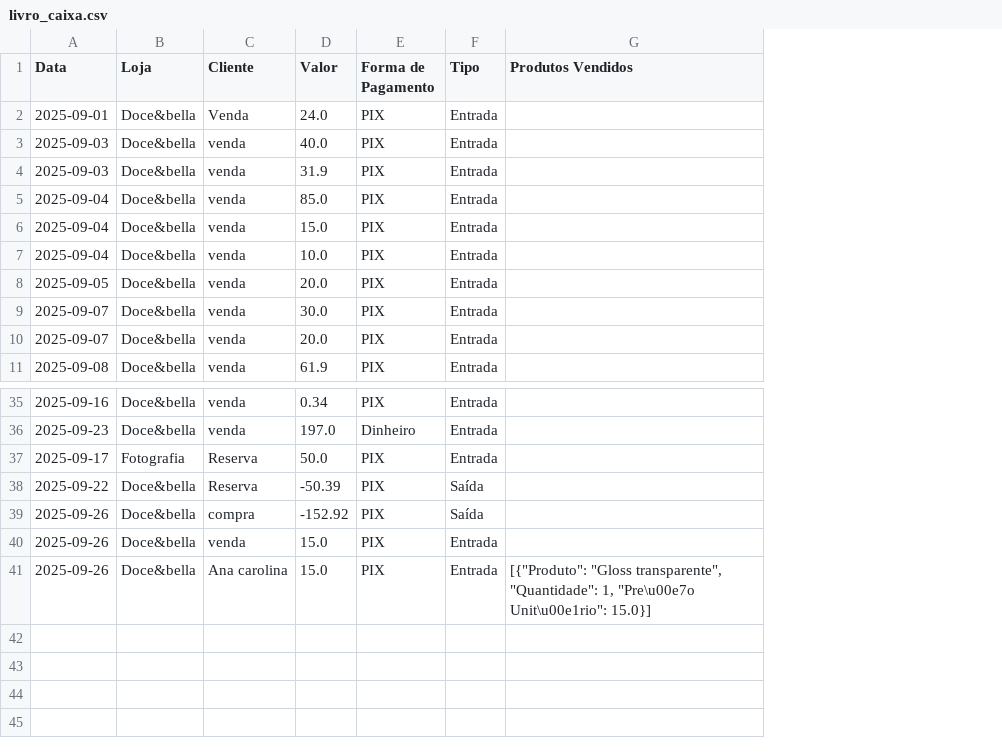
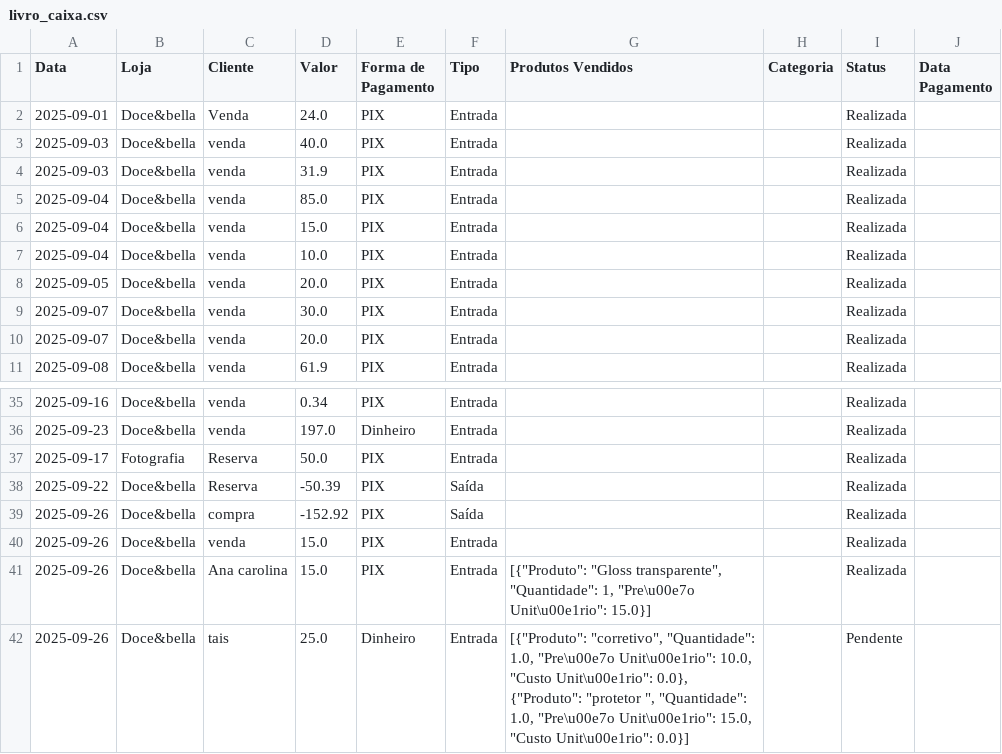
Before and after one commit to ribeiromendes5014-design/fluxo, a CSV file: livro_caixa.csv, drawn as a sheet; only a part is shown, gaps mark what is left out; the diff names each change by its address in the sheet, - before the commit and + after, or states it on an @@ line.

Commit message:
Atualiza livro caixa via Streamlit (com produtos/categorias)

```diff
--- a/livro_caixa.csv
+++ b/livro_caixa.csv
+column H (Categoria), empty
+column I (Status), rows 2-11: all Realizada; rows 35-41: all Realizada
+column J (Data Pagamento), empty
+row 42: 2025-09-26 | Doce&bella | tais | 25.0 | Dinheiro | Entrada | [{"Produto": "corretivo", "Quantidade": 1.0, "Pre\u00e7o Unit\u00e1rio": 10.0, "Custo Unit\u00e1rio": 0.0}, {"Produto": "protetor ", "Quantidade": 1.0, "Pre\u00e7o Unit\u00e1rio": 15.0, "Custo Unit\u00e1rio": 0.0}] |  | Pendente
```
